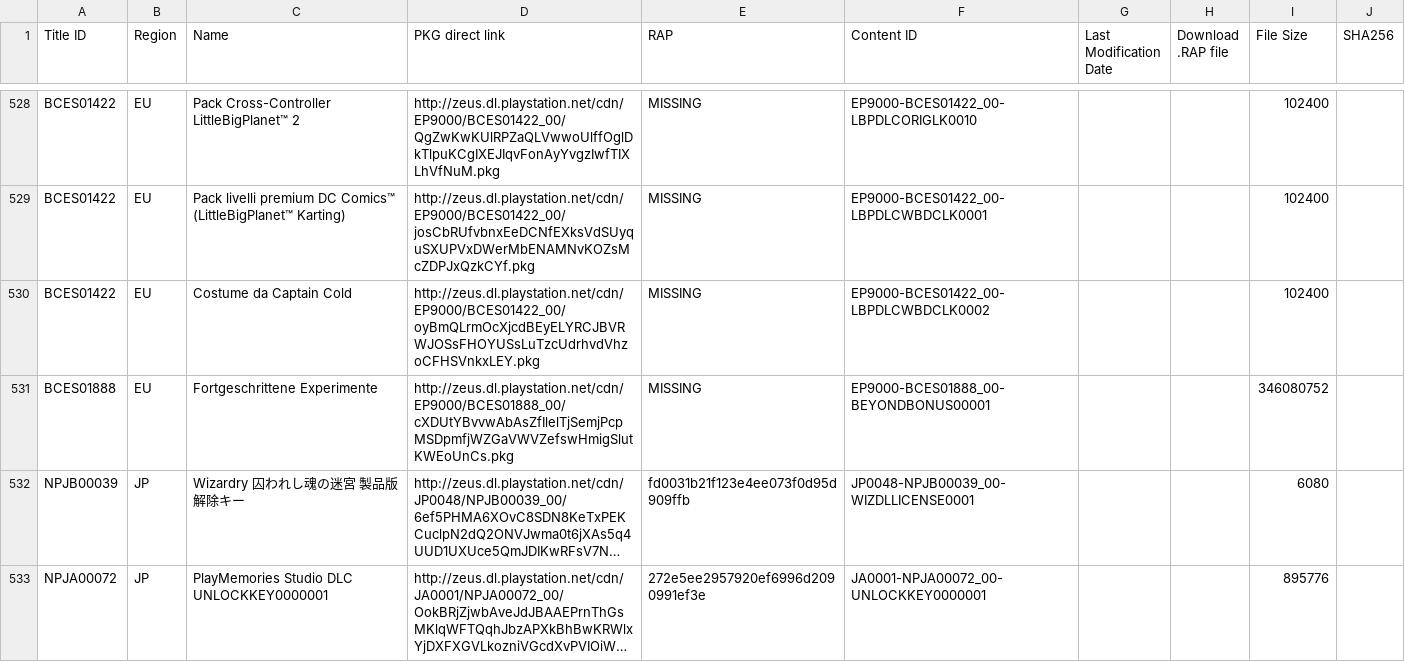
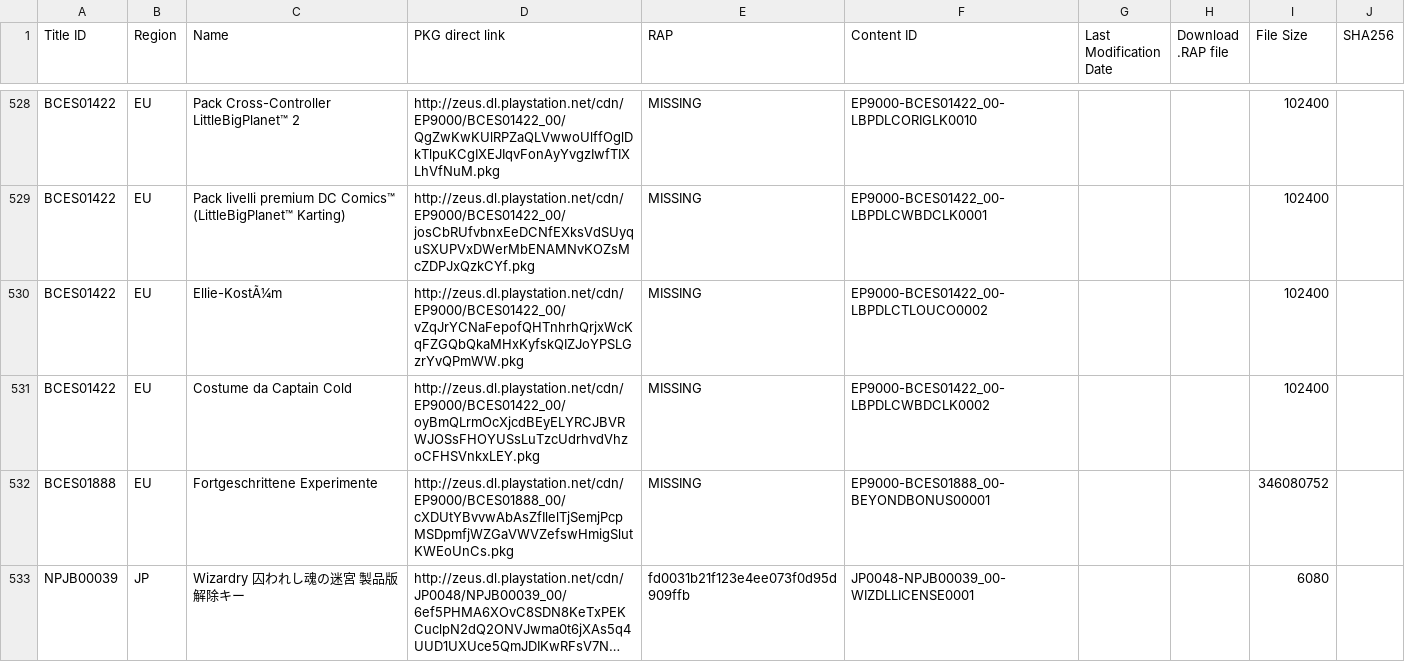
Before and after one commit to 1jtp8sobiu/1jtp8sobiu.github.io, a TSV file: tsv/PENDING-PS3_DLCS.tsv, drawn as a sheet; only a part is shown, gaps mark what is left out; the shorter side is filled out with more unchanged rows; long unchanged cells end in …; the diff names each change by its address in the sheet, - before the commit and + after, or states it on an @@ line.

Commit message:
PENDING-PS3_DLCS 20210418_105502

```diff
--- a/tsv/PENDING-PS3_DLCS.tsv
+++ b/tsv/PENDING-PS3_DLCS.tsv
+row 530: BCES01422 | EU | Ellie-KostÃ¼m | http://zeus.dl.playstation.net/cdn/EP9000/BCES01422_00/vZqJrYCNaFepofQHTnhrhQrjxWcKqFZGQbQkaMHxKyfskQIZJoYPSLGzrYvQPmWW.pkg | MISSING | EP9000-BCES01422_00-LBPDLCTLOUCO0002 |  |  | 102400
```
